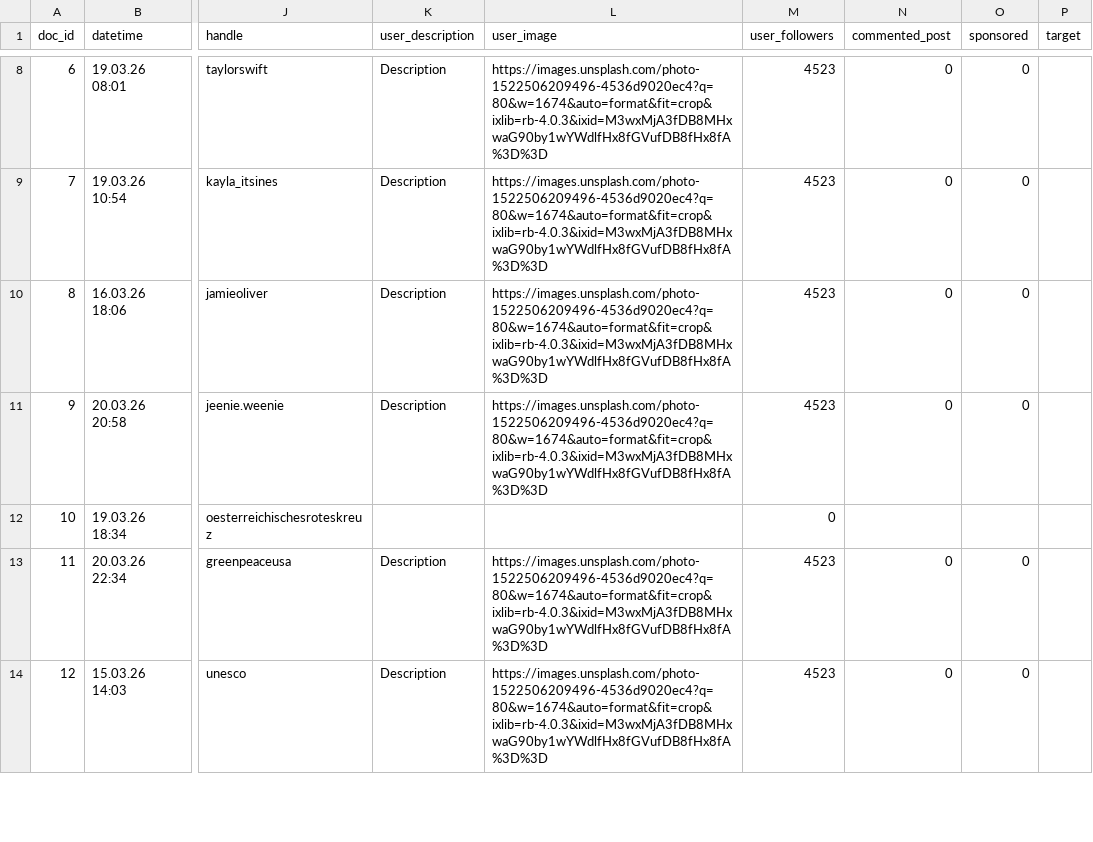
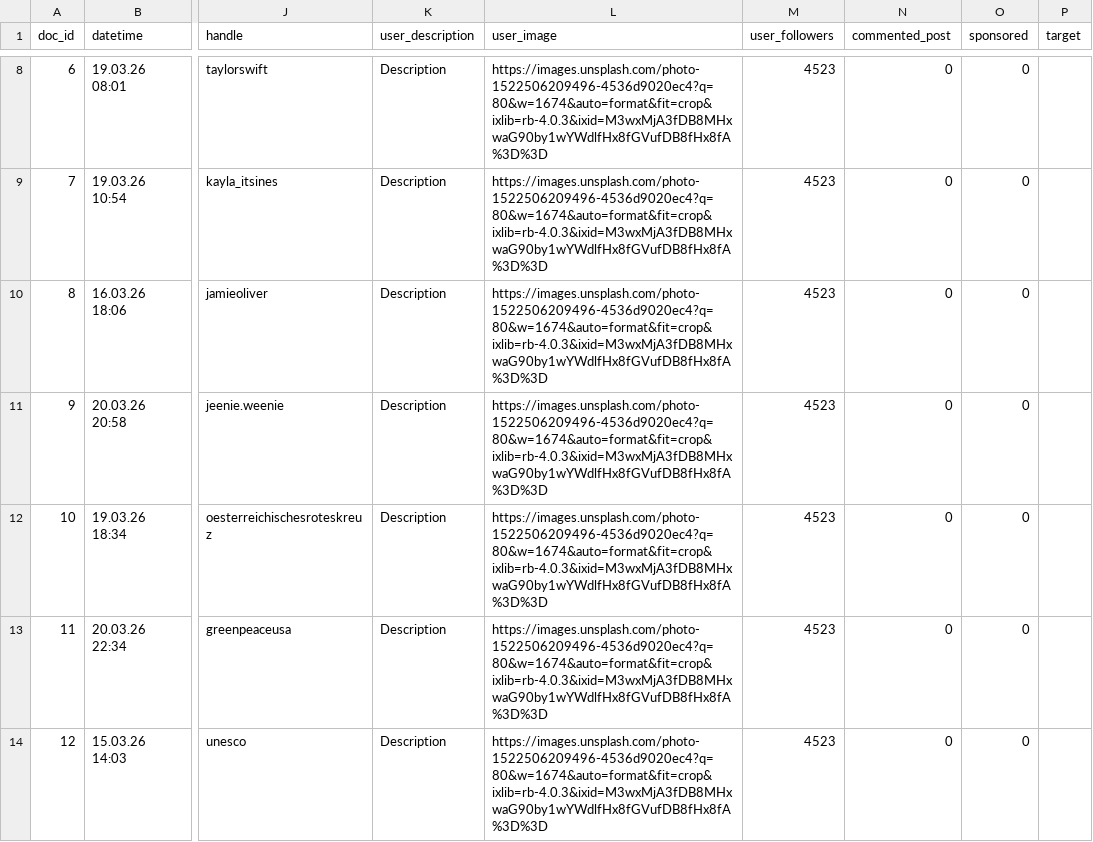
Before and after one commit to seefa13/Pictures_DICE_Exp, a CSV file: sample_feed_3.csv, drawn as a sheet; only a part is shown, gaps mark what is left out; the diff names each change by its address in the sheet, - before the commit and + after, or states it on an @@ line.

Commit message:
Update sample_feed_3.csv

```diff
--- a/sample_feed_3.csv
+++ b/sample_feed_3.csv
-K12 (user_description): (empty)
+K12 (user_description): Description
-L12 (user_image): (empty)
+L12 (user_image): https://images.unsplash.com/photo-1522506209496-4536d9020ec4?q=80&w=1674&auto=format&fit=crop&ixlib=rb-4.0.3&ixid=M3wxMjA3fDB8MHxwaG90by1wYWdlfHx8fGVufDB8fHx8fA%3D%3D
-M12 (user_followers): 0
+M12 (user_followers): 4523
-N12 (commented_post): (empty)
+N12 (commented_post): 0
-O12 (sponsored): (empty)
+O12 (sponsored): 0
```
